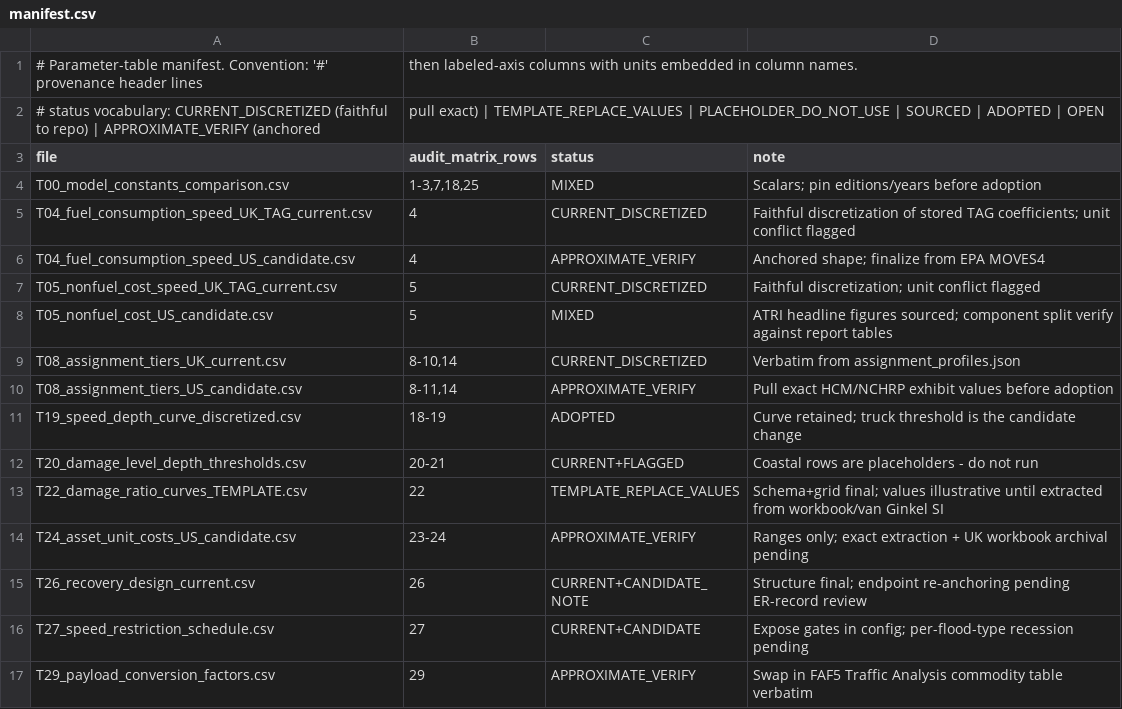
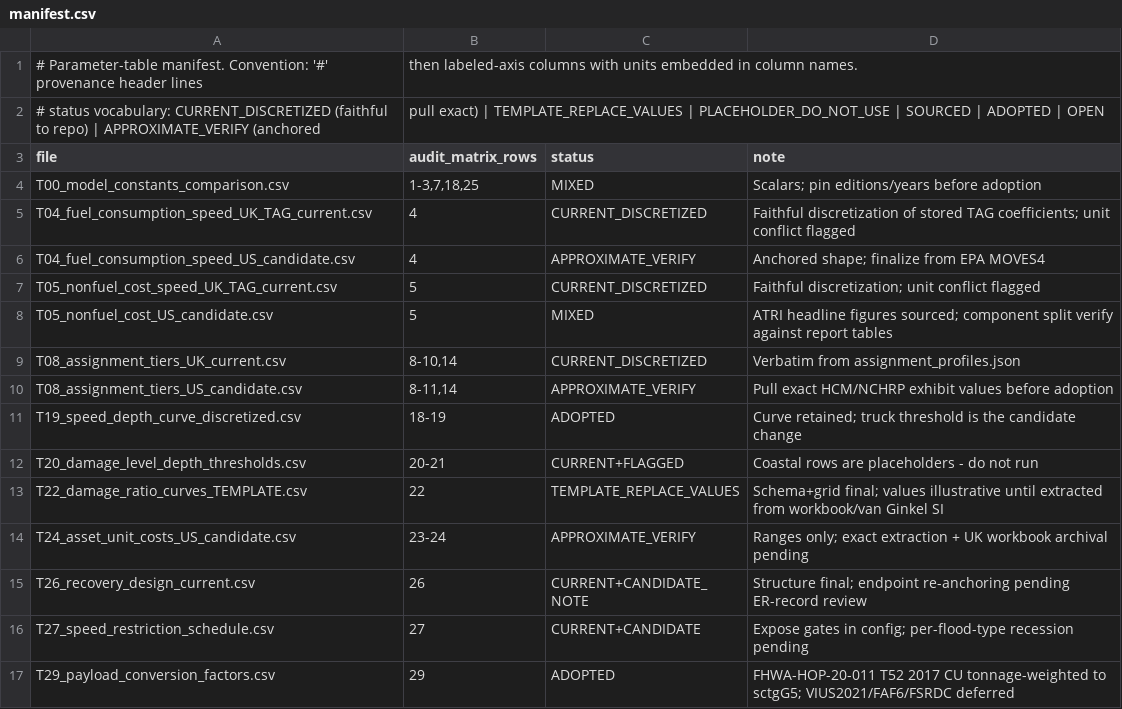
Before and after one commit to AliMurtaza53/ResiFlow, a CSV file: parameters/tables/manifest.csv, drawn as a sheet.

```diff
--- a/parameters/tables/manifest.csv
+++ b/parameters/tables/manifest.csv
@@ -16,2 +16,2 @@ T26_recovery_design_current.csv,26,CURRENT+CANDIDATE_NOTE,Structure final; endpo
 T27_speed_restriction_schedule.csv,27,CURRENT+CANDIDATE,Expose gates in config; per-flood-type recession pending
-T29_payload_conversion_factors.csv,29,APPROXIMATE_VERIFY,Swap in FAF5 Traffic Analysis commodity table verbatim
+T29_payload_conversion_factors.csv,29,ADOPTED,FHWA-HOP-20-011 T52 2017 CU tonnage-weighted to sctgG5; VIUS2021/FAF6/FSRDC deferred
```
Also changed, not shown: parameters/tables/T29_payload_conversion_factors.csv, 11 other files.
